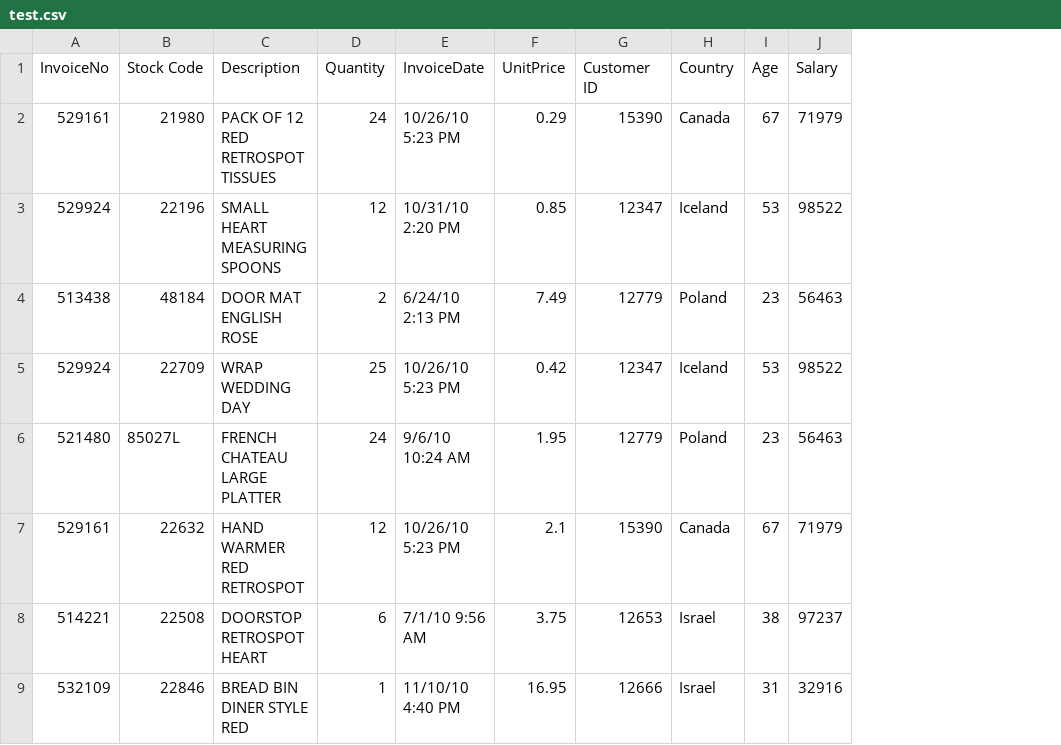
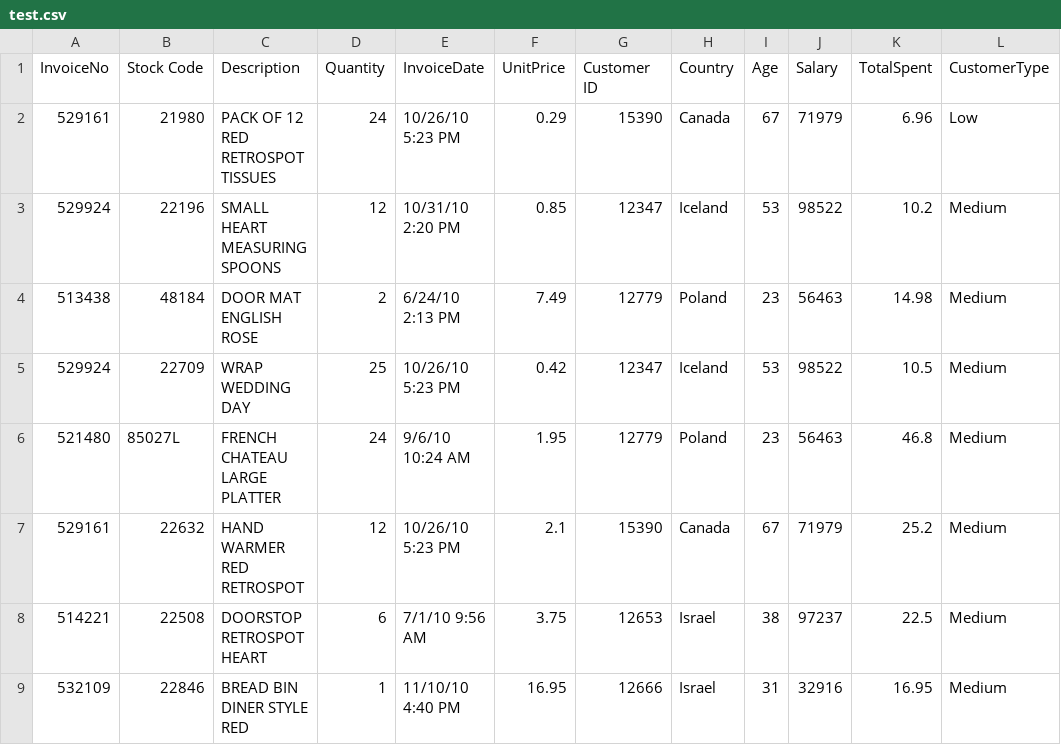
Before and after one commit to srushti1303/customer_lifetime-, a CSV file: artifacts/test.csv, drawn as a sheet; only a part is shown; the diff names each change by its address in the sheet, - before the commit and + after, or states it on an @@ line.

```diff
--- a/artifacts/test.csv
+++ b/artifacts/test.csv
+column K (TotalSpent), rows 2-9: 6.96 | 10.2 | 14.98 | 10.5 | 46.8 | 25.2 | 22.5 | 16.95
+column L (CustomerType), rows 2-9: Low | Medium | Medium | Medium | Medium | Medium | Medium | Medium
```
Also changed, not shown: artifacts/train.csv, 17 other files.
